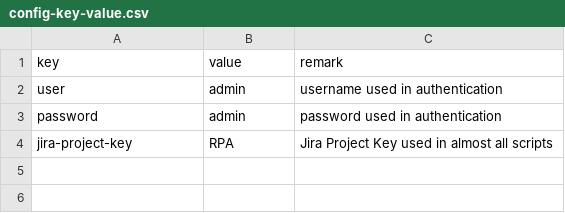
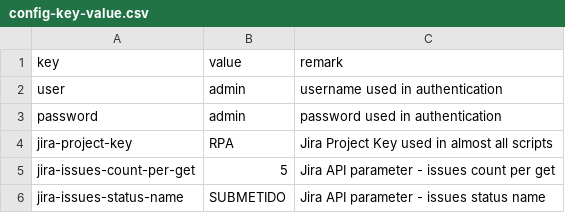
Before and after one commit to josemarsilva/jira-rpa-aas, a CSV file: src/powershell/config-key-value.csv, drawn as a sheet; the diff names each change by its address in the sheet, - before the commit and + after, or states it on an @@ line.

Commit message:
coponentes powershell

```diff
--- a/src/powershell/config-key-value.csv
+++ b/src/powershell/config-key-value.csv
+row 5: jira-issues-count-per-get | 5 | Jira API parameter - issues count per get
+row 6: jira-issues-status-name | SUBMETIDO | Jira API parameter - issues status name
```
Also changed, not shown: 6 other files.
